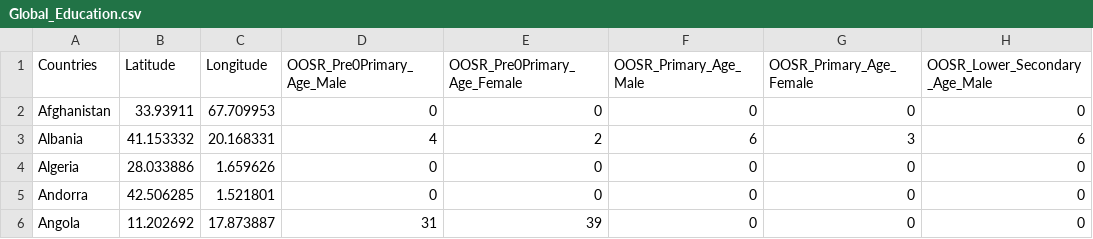
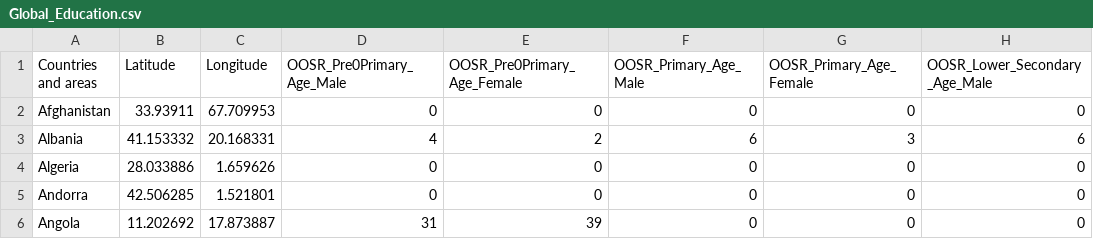
Before and after one commit to TonThatMinhVu/DataVisualizationProject, a CSV file: Global_Education.csv, drawn as a sheet; only a part is shown; the diff names each change by its address in the sheet, - before the commit and + after, or states it on an @@ line.

```diff
--- a/Global_Education.csv
+++ b/Global_Education.csv
-A1: Countries
+A1: Countries and areas
```
Also changed, not shown: 4 other files.
